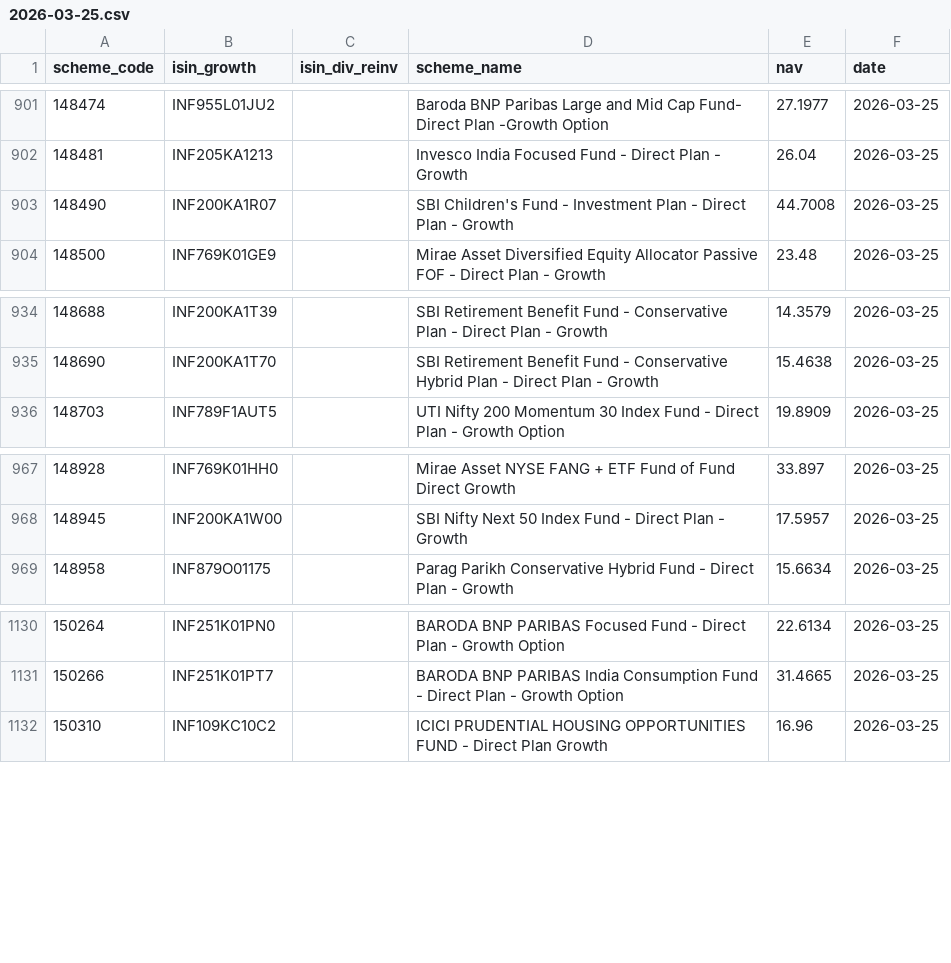
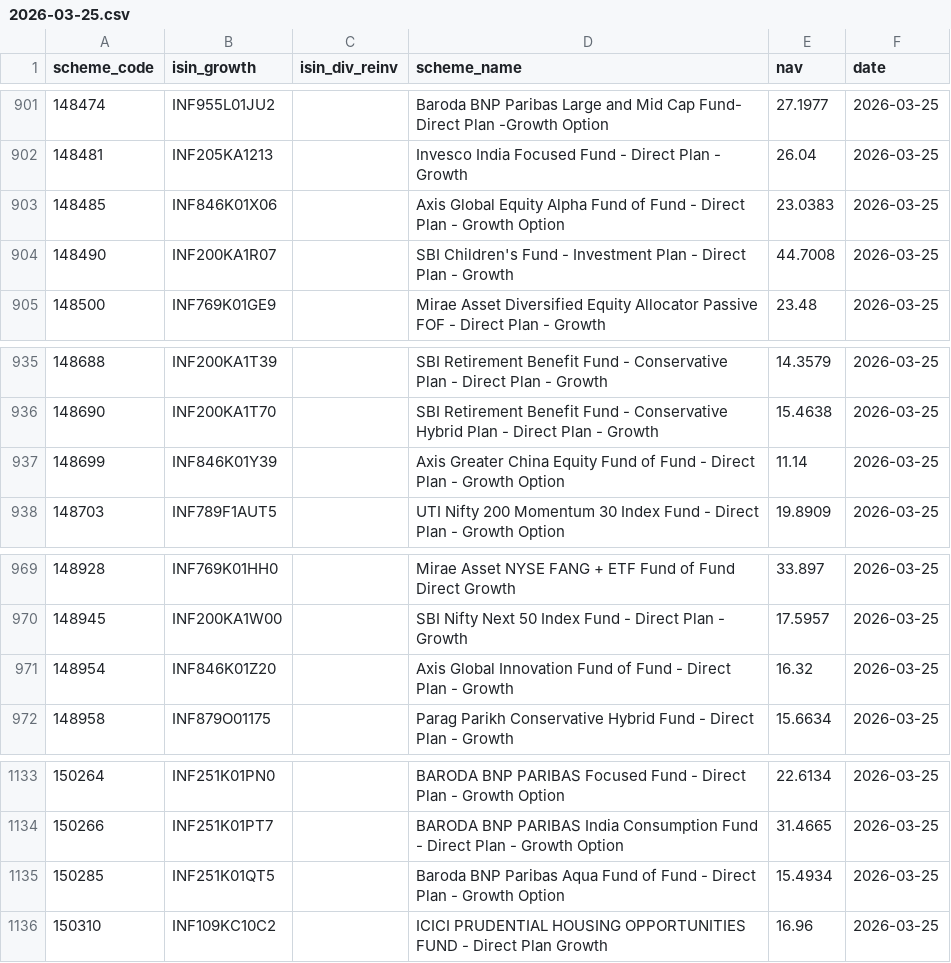
Before and after one commit to finfee-ai/nav-data-dump, a CSV file: data/daily/2026-03-25.csv, drawn as a sheet; only a part is shown, gaps mark what is left out.

```diff
--- a/data/daily/2026-03-25.csv
+++ b/data/daily/2026-03-25.csv
@@ -902,2 +902,3 @@ scheme_code,isin_growth,isin_div_reinv,scheme_name,nav,date
 148481,INF205KA1213,,Invesco India Focused Fund - Direct Plan - Growth,26.04,2026-03-25
+148485,INF846K01X06,,Axis Global Equity Alpha Fund of Fund - Direct Plan - Growth Option,23.0383,2026-03-25
 148490,INF200KA1R07,,SBI Children's Fund - Investment Plan - Direct Plan - Growth,44.7008,2026-03-25
@@ -935,2 +936,3 @@ scheme_code,isin_growth,isin_div_reinv,scheme_name,nav,date
 148690,INF200KA1T70,,SBI Retirement Benefit Fund - Conservative Hybrid Plan - Direct Plan - Growth,15.4638,2026-03-25
+148699,INF846K01Y39,,Axis Greater China Equity Fund of Fund - Direct Plan - Growth Option,11.14,2026-03-25
 148703,INF789F1AUT5,,UTI Nifty 200 Momentum 30 Index Fund - Direct Plan - Growth Option,19.8909,2026-03-25
@@ -968,2 +970,3 @@ scheme_code,isin_growth,isin_div_reinv,scheme_name,nav,date
 148945,INF200KA1W00,,SBI Nifty Next 50 Index Fund - Direct Plan - Growth,17.5957,2026-03-25
+148954,INF846K01Z20,,Axis Global Innovation Fund of Fund - Direct Plan - Growth,16.32,2026-03-25
 148958,INF879O01175,,Parag Parikh Conservative Hybrid Fund - Direct Plan - Growth,15.6634,2026-03-25
@@ -1131,2 +1134,3 @@ scheme_code,isin_growth,isin_div_reinv,scheme_name,nav,date
 150266,INF251K01PT7,,BARODA BNP PARIBAS India Consumption Fund - Direct Plan - Growth Option,31.4665,2026-03-25
+150285,INF251K01QT5,,Baroda BNP Paribas Aqua Fund of Fund - Direct Plan - Growth Option,15.4934,2026-03-25
 150310,INF109KC10C2,,ICICI PRUDENTIAL HOUSING OPPORTUNITIES FUND - Direct Plan Growth,16.96,2026-03-25
```
Also changed, not shown: data/latest.csv, 4 other files.
